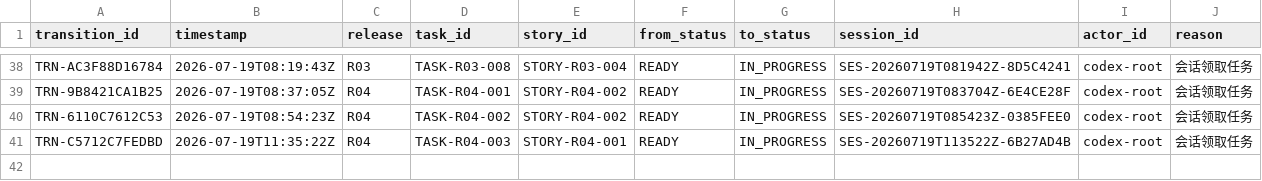
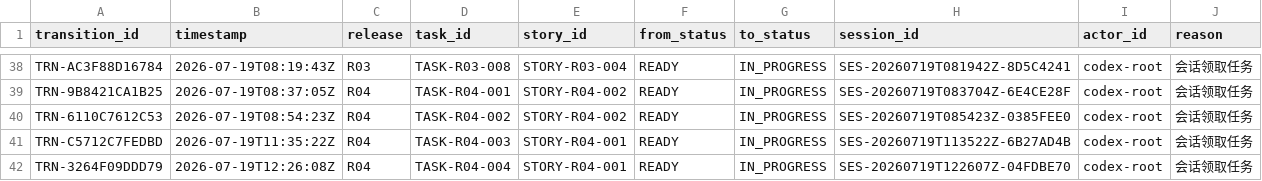
Before and after one commit to fei613293175/hhy, a CSV file: catalogs/task_transition_ledger.csv, drawn as a sheet; only a part is shown, gaps mark what is left out.

```diff
--- a/catalogs/task_transition_ledger.csv
+++ b/catalogs/task_transition_ledger.csv
@@ -41 +41,2 @@ TRN-6110C7612C53,2026-07-19T08:54:23Z,R04,TASK-R04-002,STORY-R04-002,READY,IN_PR
 TRN-C5712C7FEDBD,2026-07-19T11:35:22Z,R04,TASK-R04-003,STORY-R04-001,READY,IN_PROGRESS,SES-20260719T113522Z-6B27AD4B,codex-root,会话领取任务
+TRN-3264F09DDD79,2026-07-19T12:26:08Z,R04,TASK-R04-004,STORY-R04-001,READY,IN_PROGRESS,SES-20260719T122607Z-04FDBE70,codex-root,会话领取任务
```
Also changed, not shown: catalogs/session_index.csv, 26 other files.
